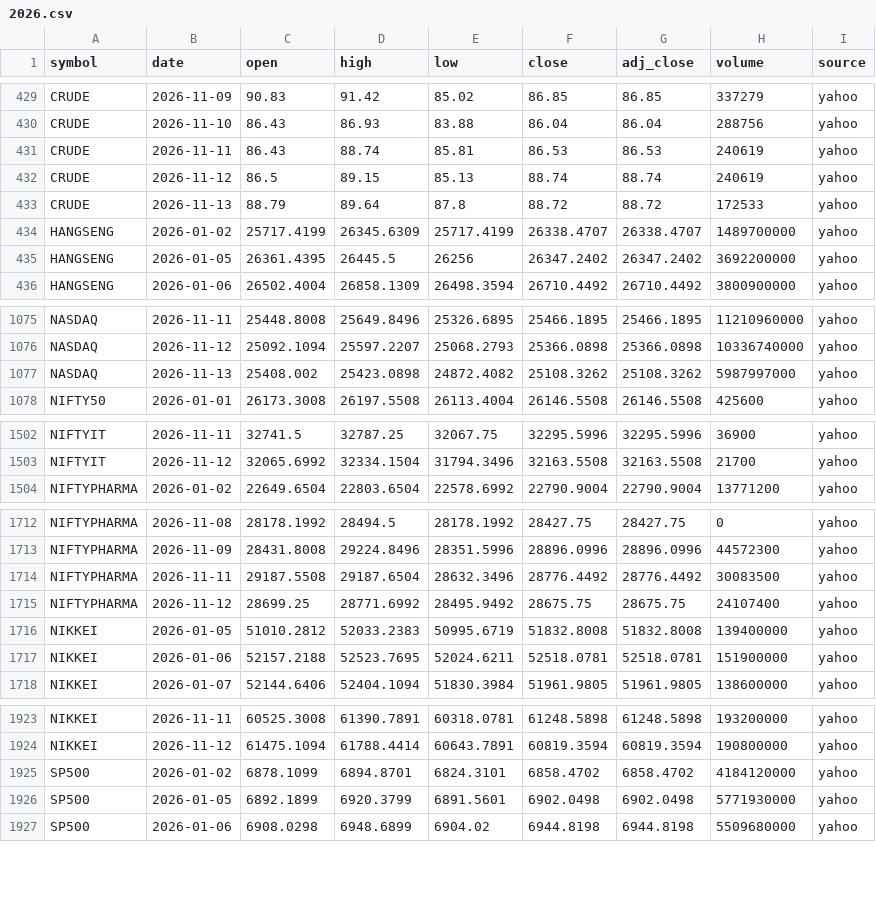
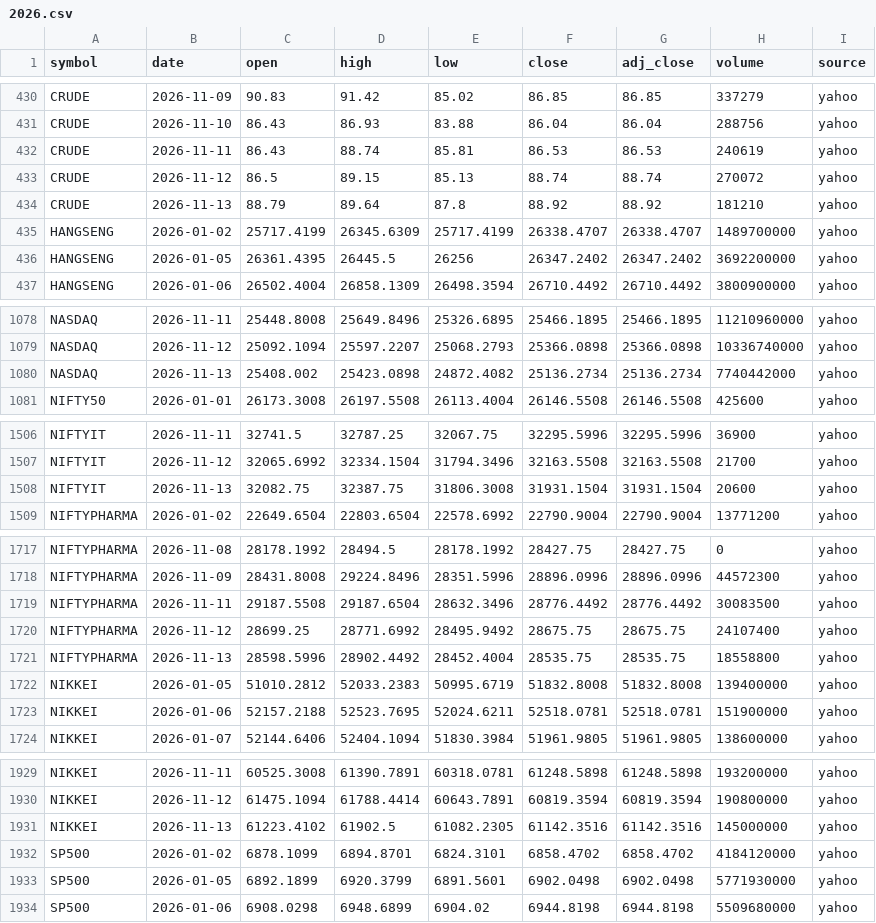
Before and after one commit to san1eev1/Stock-predictor, a CSV file: indices/2026.csv, drawn as a sheet; only a part is shown, gaps mark what is left out; the diff covers the shown part only.

```diff
--- a/indices/2026.csv
+++ b/indices/2026.csv
@@ -431,4 +432,4 @@ CRUDE,2026-11-10,86.43,86.93,83.88,86.04,86.04,288756,yahoo
 CRUDE,2026-11-11,86.43,88.74,85.81,86.53,86.53,240619,yahoo
-CRUDE,2026-11-12,86.5,89.15,85.13,88.74,88.74,240619,yahoo
-CRUDE,2026-11-13,88.79,89.64,87.8,88.72,88.72,172533,yahoo
+CRUDE,2026-11-12,86.5,89.15,85.13,88.74,88.74,270072,yahoo
+CRUDE,2026-11-13,88.79,89.64,87.8,88.92,88.92,181210,yahoo
 HANGSENG,2026-01-02,25717.4199,26345.6309,25717.4199,26338.4707,26338.4707,1489700000,yahoo
@@ -1076,3 +1079,3 @@ NASDAQ,2026-11-11,25448.8008,25649.8496,25326.6895,25466.1895,25466.1895,1121096
 NASDAQ,2026-11-12,25092.1094,25597.2207,25068.2793,25366.0898,25366.0898,10336740000,yahoo
-NASDAQ,2026-11-13,25408.002,25423.0898,24872.4082,25108.3262,25108.3262,5987997000,yahoo
+NASDAQ,2026-11-13,25408.002,25423.0898,24872.4082,25136.2734,25136.2734,7740442000,yahoo
 NIFTY50,2026-01-01,26173.3008,26197.5508,26113.4004,26146.5508,26146.5508,425600,yahoo
@@ -1503,2 +1507,3 @@ NIFTYIT,2026-11-11,32741.5,32787.25,32067.75,32295.5996,32295.5996,36900,yahoo
 NIFTYIT,2026-11-12,32065.6992,32334.1504,31794.3496,32163.5508,32163.5508,21700,yahoo
+NIFTYIT,2026-11-13,32082.75,32387.75,31806.3008,31931.1504,31931.1504,20600,yahoo
 NIFTYPHARMA,2026-01-02,22649.6504,22803.6504,22578.6992,22790.9004,22790.9004,13771200,yahoo
@@ -1715,2 +1720,3 @@ NIFTYPHARMA,2026-11-11,29187.5508,29187.6504,28632.3496,28776.4492,28776.4492,30
 NIFTYPHARMA,2026-11-12,28699.25,28771.6992,28495.9492,28675.75,28675.75,24107400,yahoo
+NIFTYPHARMA,2026-11-13,28598.5996,28902.4492,28452.4004,28535.75,28535.75,18558800,yahoo
 NIKKEI,2026-01-05,51010.2812,52033.2383,50995.6719,51832.8008,51832.8008,139400000,yahoo
@@ -1924,2 +1930,3 @@ NIKKEI,2026-11-11,60525.3008,61390.7891,60318.0781,61248.5898,61248.5898,1932000
 NIKKEI,2026-11-12,61475.1094,61788.4414,60643.7891,60819.3594,60819.3594,190800000,yahoo
+NIKKEI,2026-11-13,61223.4102,61902.5,61082.2305,61142.3516,61142.3516,145000000,yahoo
 SP500,2026-01-02,6878.1099,6894.8701,6824.3101,6858.4702,6858.4702,4184120000,yahoo
```
Also changed, not shown: 5 added rows and 10 edited cells elsewhere in this file, earnings.csv, 20 other files.
